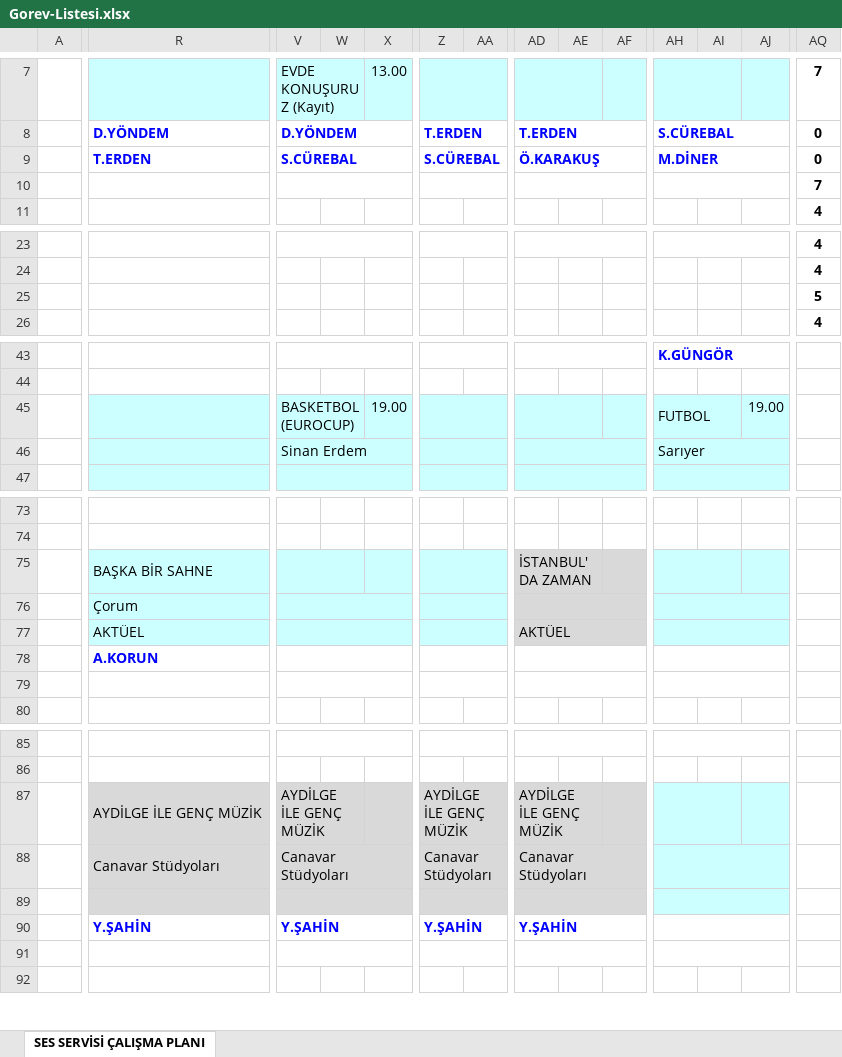
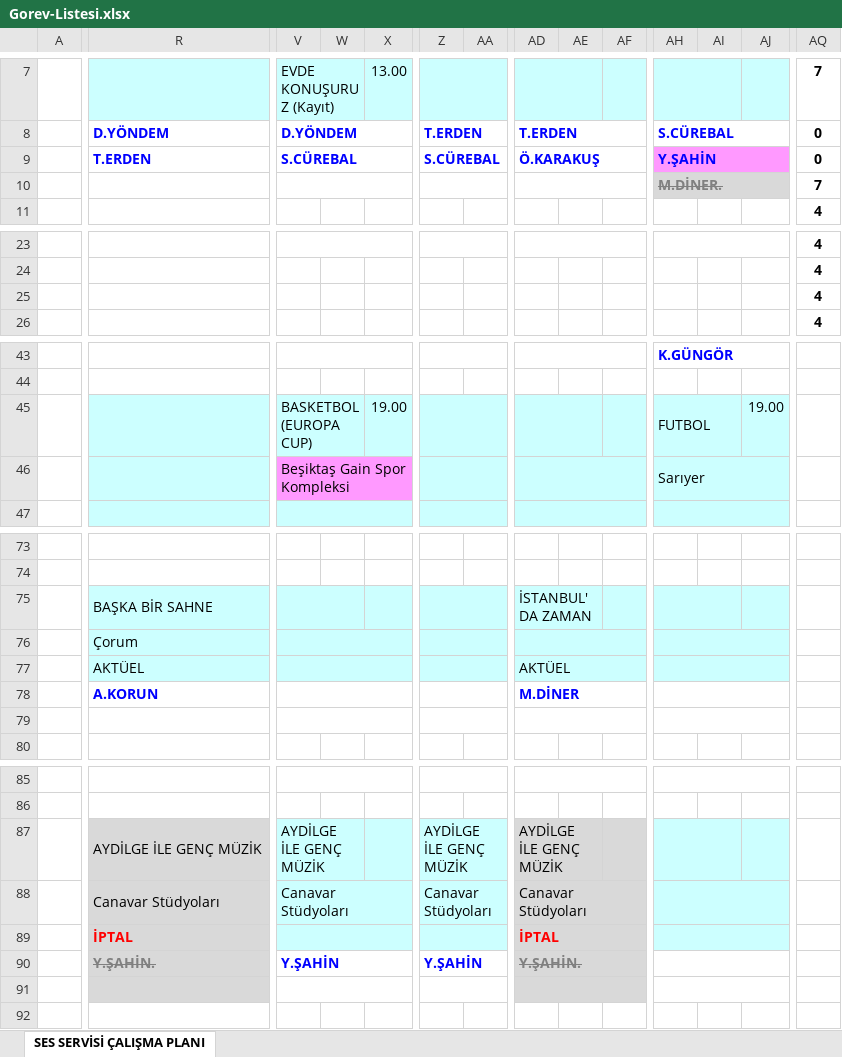
Before and after one commit to sesservisi/ses, an Excel workbook: Gorev-Listesi.xlsx, sheet SES SERVİSİ ÇALIŞMA PLANI, drawn as a sheet; only a part is shown, gaps mark what is left out; values as stored, in another font and other column widths than the file's, no borders; rows hold the shown columns only; the diff covers the shown part only; the diff names each change by its address in the sheet, - before the commit and + after, or states it on an @@ line.

```diff
--- a/Gorev-Listesi.xlsx (sheet SES SERVİSİ ÇALIŞMA PLANI)
+++ b/Gorev-Listesi.xlsx (sheet SES SERVİSİ ÇALIŞMA PLANI)
-AH9: M.DİNER
+AH9: Y.ŞAHİN
-AH9:AJ9 fill: none
+AH9:AJ9 fill: #FF99FF
-AH10: (empty)
+AH10: M.DİNER.
-AH10:AJ10 fill: none
+AH10:AJ10 fill: #D9D9D9
-AQ25: 5
+AQ25: 4
-V45: BASKETBOL (EUROCUP)
+V45: BASKETBOL (EUROPA CUP)
-V46: Sinan Erdem
+V46: Beşiktaş Gain Spor Kompleksi
-V46:X46 fill: #CCFFFF
+V46:X46 fill: #FF99FF
-AD75:AF77 fill: #D9D9D9
+AD75:AF77 fill: #CCFFFF
-AD78: (empty)
+AD78: M.DİNER
-V87:X89 fill: #D9D9D9
+V87:X89 fill: #CCFFFF
-Z87:AA89 fill: #D9D9D9
+Z87:AA89 fill: #CCFFFF
-row 89: (empty)
+row 89:  | İPTAL |  |  |  |  |  | İPTAL
-R90: Y.ŞAHİN
+R90: Y.ŞAHİN.
-R90:R91 fill: none
+R90:R91 fill: #D9D9D9
@@ R90 strikethrough: off → on, text colour: #0000FF → #808080 @@
-AD90: Y.ŞAHİN
+AD90: Y.ŞAHİN.
-AD90:AF91 fill: none
+AD90:AF91 fill: #D9D9D9
@@ AD90 strikethrough: off → on, text colour: #0000FF → #808080 @@
```
Also changed, not shown: cell formats elsewhere in this sheet.
